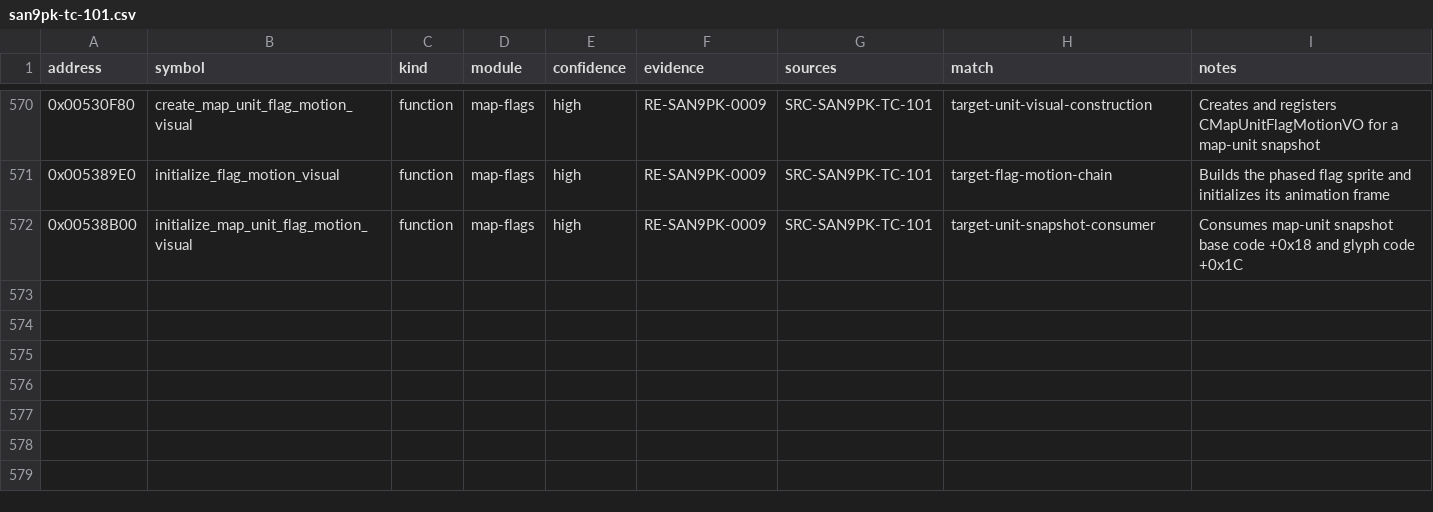
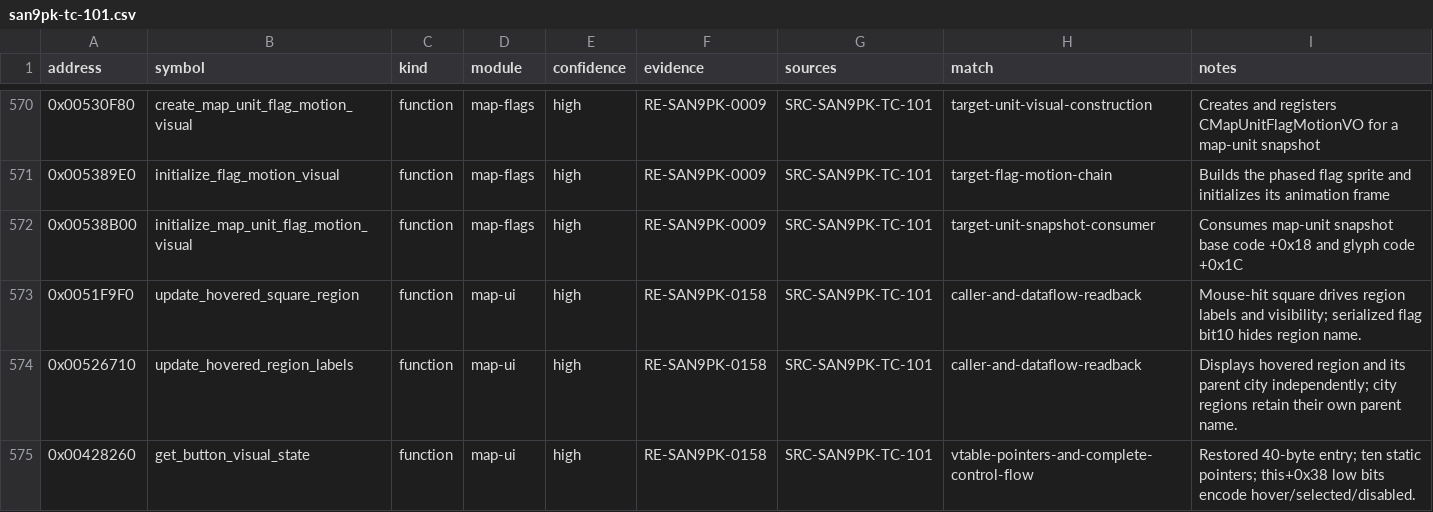
Before and after one commit to CtxPilot/san9-remake, a CSV file: research/symbols/san9pk-tc-101.csv, drawn as a sheet; only a part is shown, gaps mark what is left out; the diff names each change by its address in the sheet, - before the commit and + after, or states it on an @@ line.

Commit message:
docs(research): synchronize map UI evidence and repair button state entry

```diff
--- a/research/symbols/san9pk-tc-101.csv
+++ b/research/symbols/san9pk-tc-101.csv
+row 573: 0x0051F9F0 | update_hovered_square_region | function | map-ui | high | RE-SAN9PK-0158 | SRC-SAN9PK-TC-101 | caller-and-dataflow-readback | Mouse-hit square drives region labels and visibility; serialized flag bit10 hides region name.
+row 574: 0x00526710 | update_hovered_region_labels | function | map-ui | high | RE-SAN9PK-0158 | SRC-SAN9PK-TC-101 | caller-and-dataflow-readback | Displays hovered region and its parent city independently; city regions retain their own parent name.
+row 575: 0x00428260 | get_button_visual_state | function | map-ui | high | RE-SAN9PK-0158 | SRC-SAN9PK-TC-101 | vtable-pointers-and-complete-control-flow | Restored 40-byte entry; ten static pointers; this+0x38 low bits encode hover/selected/disabled.
```
Also changed, not shown: 10 other files.
